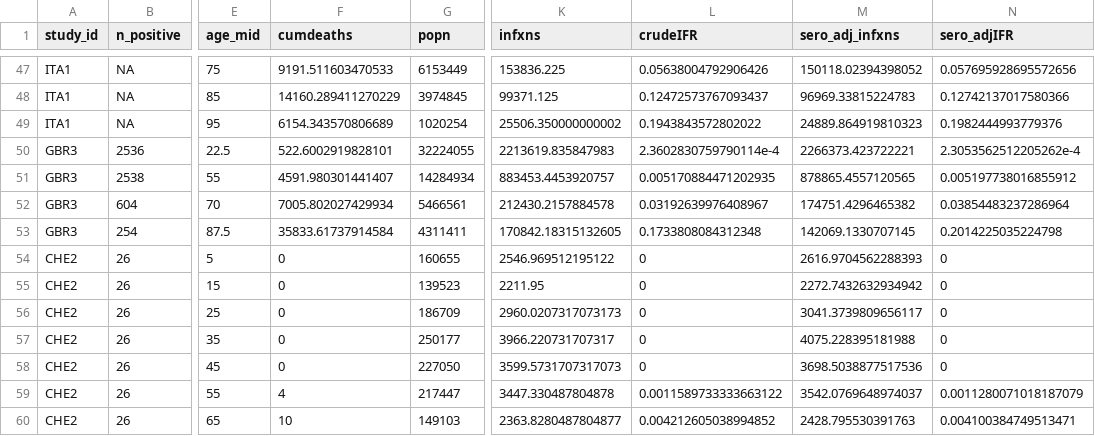
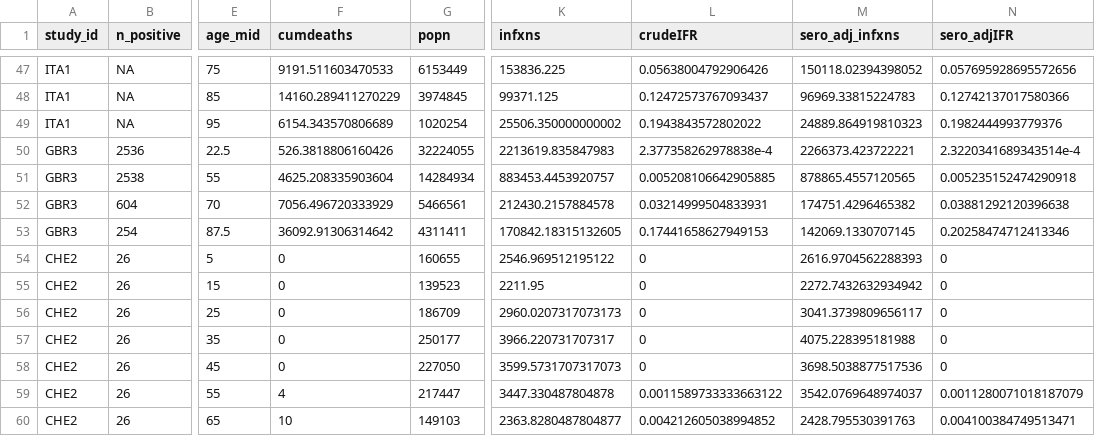
Before and after one commit to mrc-ide/reestimate_covidIFR_analysis, a CSV file: data/derived/age_summ_IFR.csv, drawn as a sheet; only a part is shown, gaps mark what is left out; the diff covers the shown part only; the diff names each change by its address in the sheet, - before the commit and + after, or states it on an @@ line.

```diff
--- a/data/derived/age_summ_IFR.csv
+++ b/data/derived/age_summ_IFR.csv
-F50 (cumdeaths): 522.6002919828101
+F50 (cumdeaths): 526.3818806160426
-L50 (crudeIFR): 2.3602830759790114e-4
+L50 (crudeIFR): 2.377358262978838e-4
-N50 (sero_adjIFR): 2.3053562512205262e-4
+N50 (sero_adjIFR): 2.3220341689343514e-4
-F51 (cumdeaths): 4591.980301441407
+F51 (cumdeaths): 4625.208335903604
-L51 (crudeIFR): 0.005170884471202935
+L51 (crudeIFR): 0.005208106642905885
-N51 (sero_adjIFR): 0.005197738016855912
+N51 (sero_adjIFR): 0.005235152474290918
-F52 (cumdeaths): 7005.802027429934
+F52 (cumdeaths): 7056.496720333929
-L52 (crudeIFR): 0.03192639976408967
+L52 (crudeIFR): 0.03214999504833931
-N52 (sero_adjIFR): 0.03854483237286964
+N52 (sero_adjIFR): 0.03881292120396638
-F53 (cumdeaths): 35833.61737914584
+F53 (cumdeaths): 36092.91306314642
-L53 (crudeIFR): 0.1733808084312348
+L53 (crudeIFR): 0.17441658627949153
-N53 (sero_adjIFR): 0.2014225035224798
+N53 (sero_adjIFR): 0.20258474712413346
```
Also changed, not shown: 27 edited cells elsewhere in this file, data/derived/region_summ_IFR.csv.
